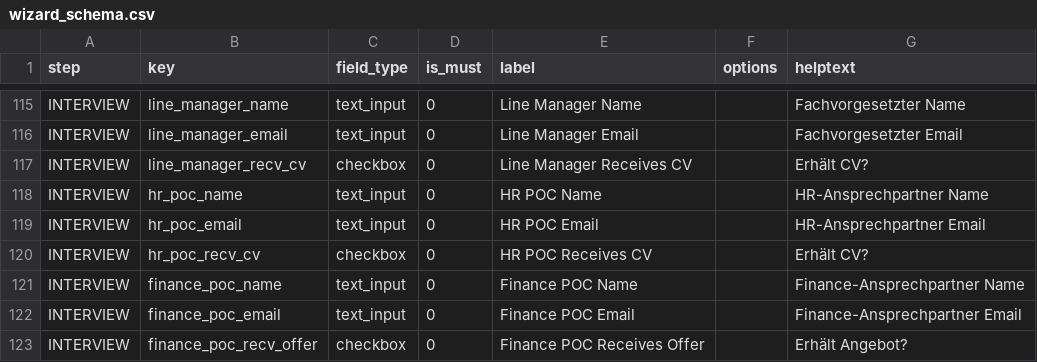
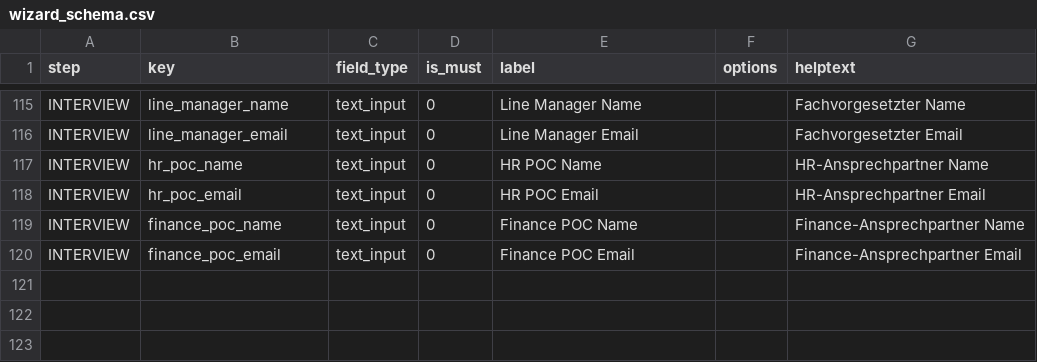
Before and after one commit to KleinerBaum/detect_recruitment_need, a CSV file: wizard_schema.csv, drawn as a sheet; only a part is shown, gaps mark what is left out; the diff names each change by its address in the sheet, - before the commit and + after, or states it on an @@ line.

Commit message:
feat: overhaul interview step layout

```diff
--- a/wizard_schema.csv
+++ b/wizard_schema.csv
-row 117: INTERVIEW | line_manager_recv_cv | checkbox | 0 | Line Manager Receives CV |  | Erhält CV?
-row 120: INTERVIEW | hr_poc_recv_cv | checkbox | 0 | HR POC Receives CV |  | Erhält CV?
-row 123: INTERVIEW | finance_poc_recv_offer | checkbox | 0 | Finance POC Receives Offer |  | Erhält Angebot?
```
Also changed, not shown: 2 other files.
